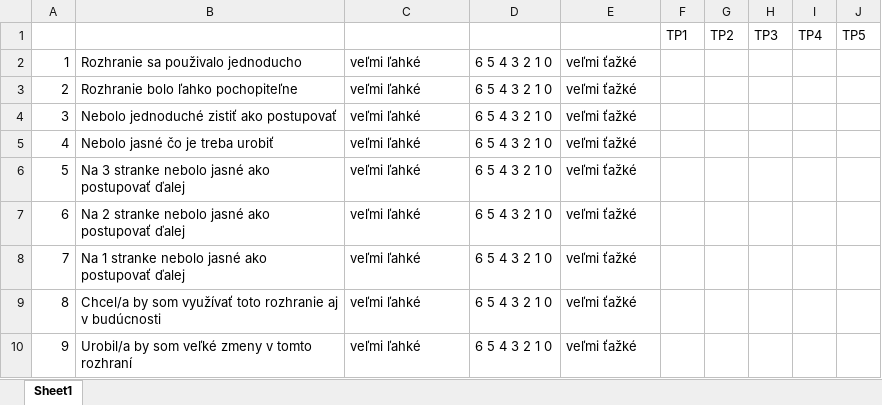
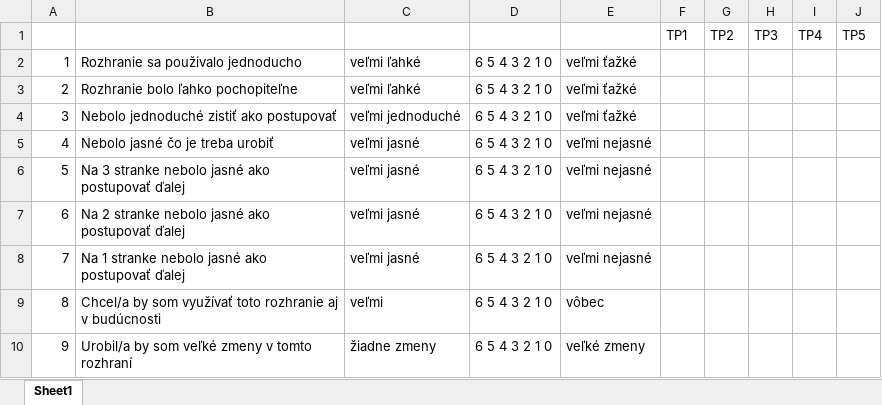
Before and after one commit to Crakeh/ICP_pages, an Excel workbook: subjective_ratings.xlsx, sheet Sheet1, drawn as a sheet; values as stored, in another font and other column widths than the file's, no borders; the diff names each change by its address in the sheet, - before the commit and + after, or states it on an @@ line.

Commit message:
pridana tabulka subjective ratings

```diff
--- a/subjective_ratings.xlsx (sheet Sheet1)
+++ b/subjective_ratings.xlsx (sheet Sheet1)
-C4: veľmi ľahké
+C4: veľmi jednoduché
-C5:C8: veľmi ľahké
+C5:C8: veľmi jasné
-E5:E8: veľmi ťažké
+E5:E8: veľmi nejasné
-C9: veľmi ľahké
+C9: veľmi
-E9: veľmi ťažké
+E9: vôbec
-C10: veľmi ľahké
+C10: žiadne zmeny
-E10: veľmi ťažké
+E10: veľké zmeny
```
